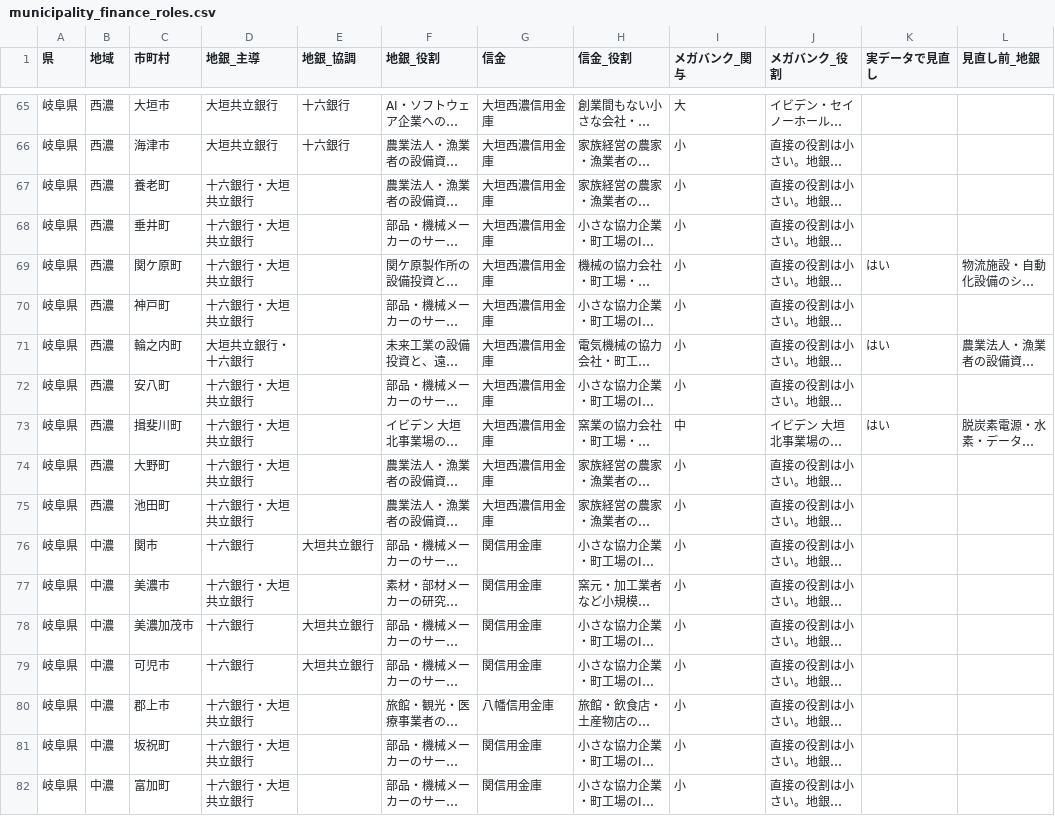
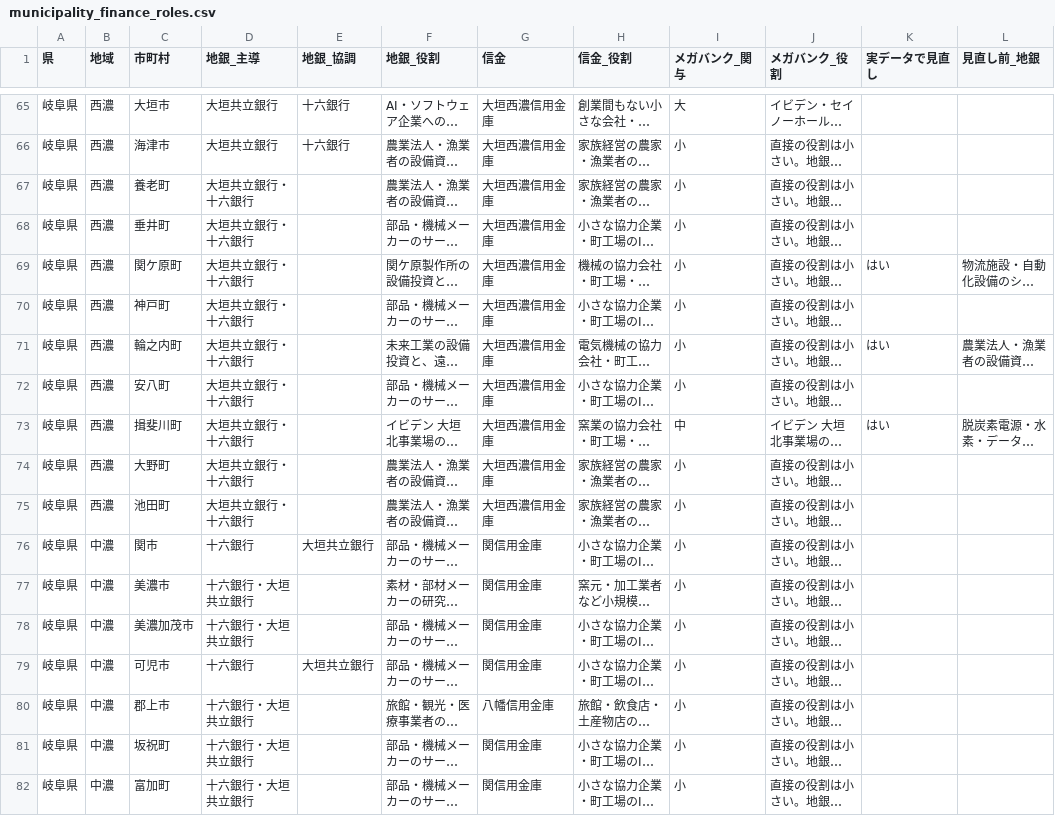
Before and after one commit to ytanaka1988/free, a CSV file: tokai-ai-strategy/municipality_finance_roles.csv, drawn as a sheet; only a part is shown, gaps mark what is left out; long unchanged cells end in …; the diff covers the shown part only; the diff names each change by its address in the sheet, - before the commit and + after, or states it on an @@ line.

```diff
--- a/tokai-ai-strategy/municipality_finance_roles.csv
+++ b/tokai-ai-strategy/municipality_finance_roles.csv
-D67:D70 (地銀_主導): 十六銀行・大垣共立銀行
+D67:D70 (地銀_主導): 大垣共立銀行・十六銀行
-D72:D75 (地銀_主導): 十六銀行・大垣共立銀行
+D72:D75 (地銀_主導): 大垣共立銀行・十六銀行
-D78 (地銀_主導): 十六銀行
+D78 (地銀_主導): 十六銀行・大垣共立銀行
-E78 (地銀_協調): 大垣共立銀行
+E78 (地銀_協調): (empty)
```
Also changed, not shown: 124 edited cells elsewhere in this file, 2 other files.
